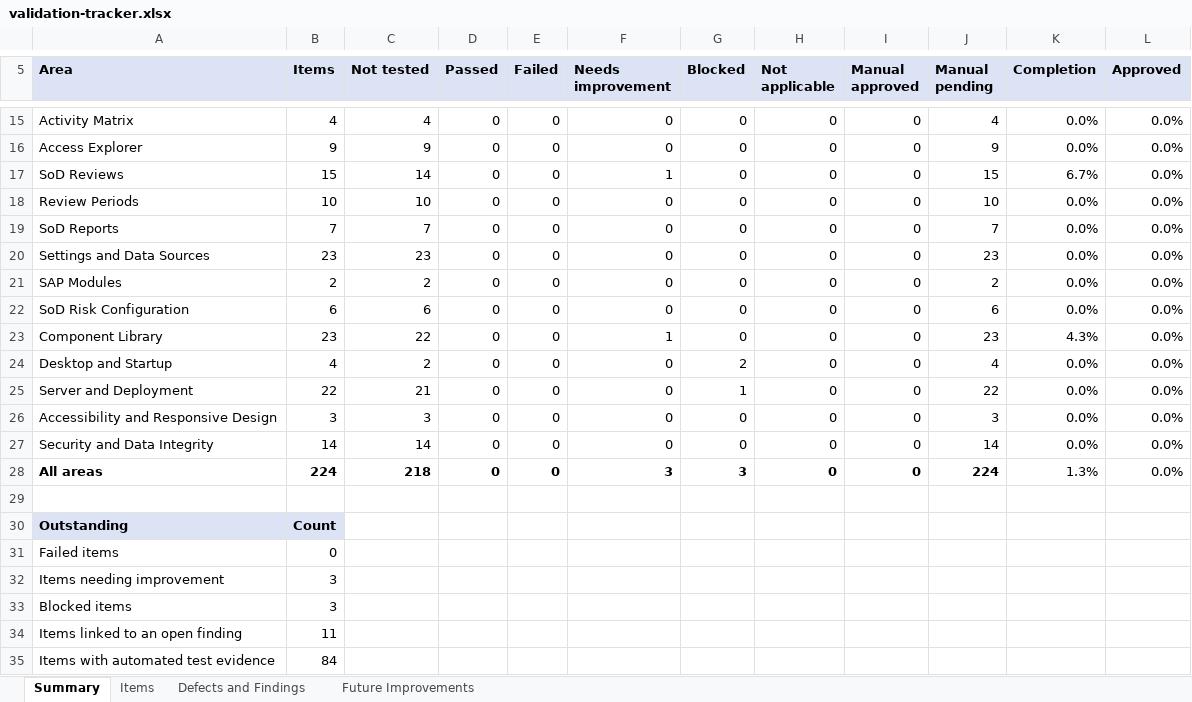
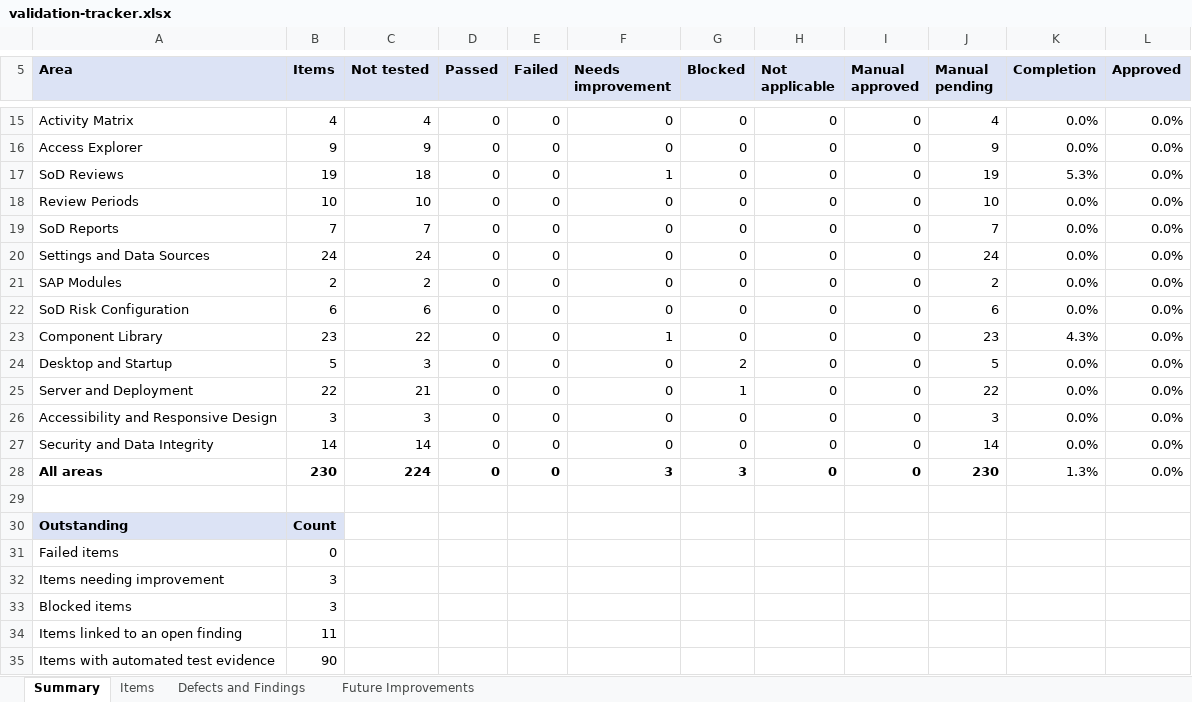
Before and after one commit to OnlyDrey/sap-lens, an Excel workbook: docs/validation/validation-tracker.xlsx, sheet Summary, drawn as a sheet; only a part is shown, gaps mark what is left out; values as stored, in another font and other column widths than the file's, no borders; the diff names each change by its address in the sheet, - before the commit and + after, or states it on an @@ line.

```diff
--- a/docs/validation/validation-tracker.xlsx (sheet Summary)
+++ b/docs/validation/validation-tracker.xlsx (sheet Summary)
-B17 (Items): 15
+B17 (Items): 19
-C17 (Not tested): 14
+C17 (Not tested): 18
-J17 (Manual pending): 15
+J17 (Manual pending): 19
-K17 (Completion): 6.7%
+K17 (Completion): 5.3%
-B20 (Items): 23
+B20 (Items): 24
-C20 (Not tested): 23
+C20 (Not tested): 24
-J20 (Manual pending): 23
+J20 (Manual pending): 24
-B24 (Items): 4
+B24 (Items): 5
-C24 (Not tested): 2
+C24 (Not tested): 3
-J24 (Manual pending): 4
+J24 (Manual pending): 5
-B28 (Items): 224
+B28 (Items): 230
-C28 (Not tested): 218
+C28 (Not tested): 224
-J28 (Manual pending): 224
+J28 (Manual pending): 230
-B35 (Items): 84
+B35 (Items): 90
```
Also changed, not shown: sheet Items, formulas that keep their value, 10 other files.
